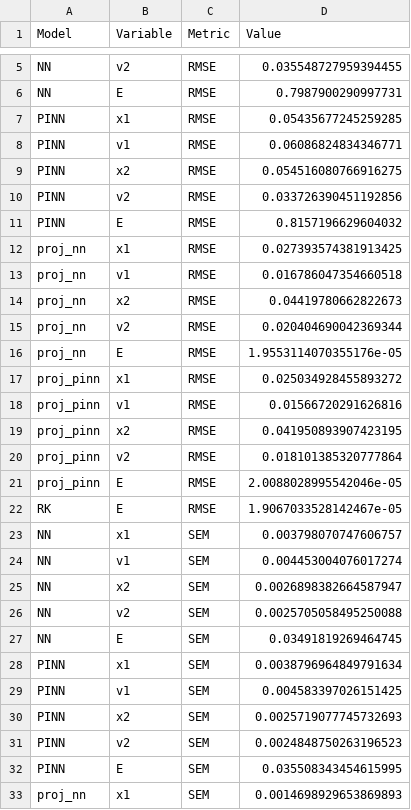
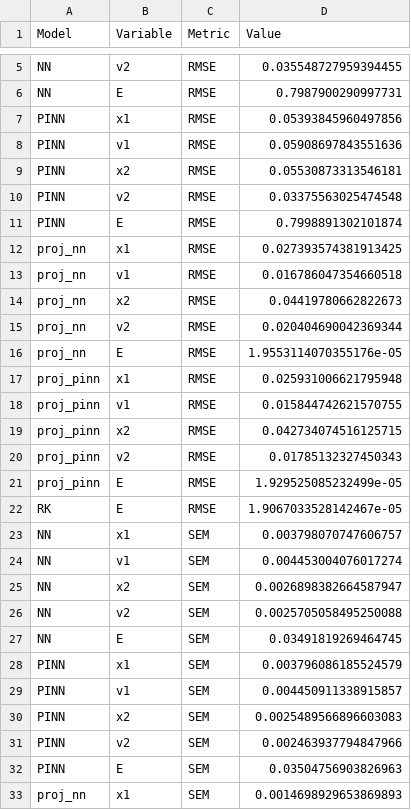
Before and after one commit to matildevalente/physics_consistent_machine_learning, a CSV file: src/spring_mass_system/figures/single_initial_condition/table_norm_errors_Figure_2c.csv, drawn as a sheet; only a part is shown, gaps mark what is left out; the diff covers the shown part only.

Commit message:
New results on lambda_physics in the spring mass system

```diff
--- a/src/spring_mass_system/figures/single_initial_condition/table_norm_errors_Figure_2c.csv
+++ b/src/spring_mass_system/figures/single_initial_condition/table_norm_errors_Figure_2c.csv
@@ -6,7 +6,7 @@ NN,v2,RMSE,0.035548727959394455
 NN,E,RMSE,0.7987900290997731
-PINN,x1,RMSE,0.05435677245259285
-PINN,v1,RMSE,0.06086824834346771
-PINN,x2,RMSE,0.054516080766916275
-PINN,v2,RMSE,0.033726390451192856
-PINN,E,RMSE,0.8157196629604032
+PINN,x1,RMSE,0.05393845960497856
+PINN,v1,RMSE,0.05908697843551636
+PINN,x2,RMSE,0.05530873313546181
+PINN,v2,RMSE,0.03375563025474548
+PINN,E,RMSE,0.7998891302101874
 proj_nn,x1,RMSE,0.027393574381913425
@@ -16,7 +16,7 @@ proj_nn,v2,RMSE,0.020404690042369344
 proj_nn,E,RMSE,1.9553114070355176e-05
-proj_pinn,x1,RMSE,0.025034928455893272
-proj_pinn,v1,RMSE,0.01566720291626816
-proj_pinn,x2,RMSE,0.041950893907423195
-proj_pinn,v2,RMSE,0.018101385320777864
-proj_pinn,E,RMSE,2.0088028995542046e-05
+proj_pinn,x1,RMSE,0.025931006621795948
+proj_pinn,v1,RMSE,0.015844742621570755
+proj_pinn,x2,RMSE,0.042734074516125715
+proj_pinn,v2,RMSE,0.01785132327450343
+proj_pinn,E,RMSE,1.929525085232499e-05
 RK,E,RMSE,1.9067033528142467e-05
@@ -27,7 +27,7 @@ NN,v2,SEM,0.0025705058495250088
 NN,E,SEM,0.03491819269464745
-PINN,x1,SEM,0.0038796964849791634
-PINN,v1,SEM,0.004583397026151425
-PINN,x2,SEM,0.0025719077745732693
-PINN,v2,SEM,0.0024848750263196523
-PINN,E,SEM,0.035508343454615995
+PINN,x1,SEM,0.003796086185524579
+PINN,v1,SEM,0.004450911338915857
+PINN,x2,SEM,0.0025489566896603083
+PINN,v2,SEM,0.002463937794847966
+PINN,E,SEM,0.03504756903826963
 proj_nn,x1,SEM,0.0014698929653869893
```
Also changed, not shown: 5 edited cells elsewhere in this file, src/spring_mass_system/figures/several_initial_conditions/errors_norm_trajectories_Figure_3.csv, src/spring_mass_system/figures/several_initial_conditions/proj_improvement_rates.csv, 18 other files.
